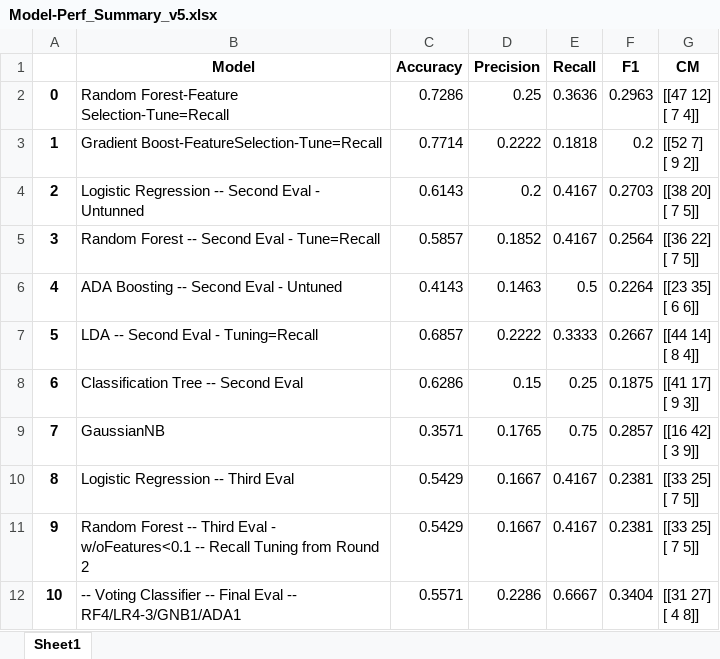
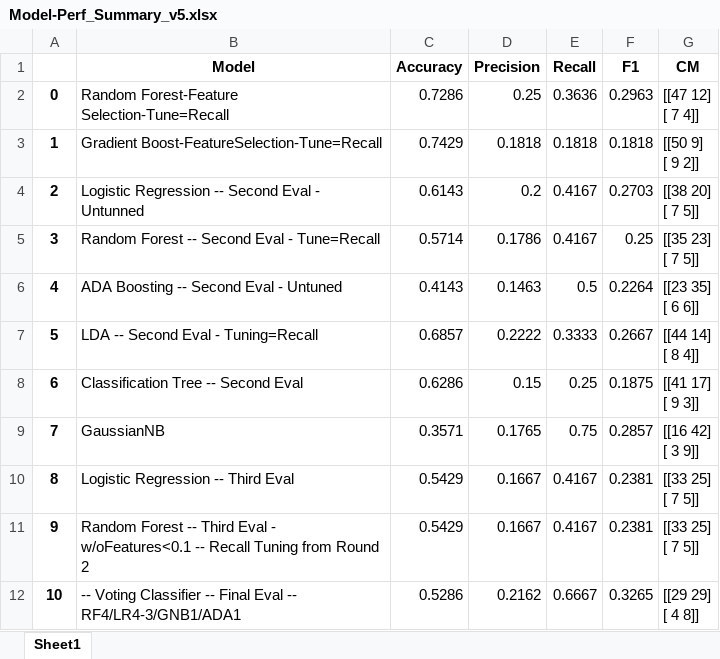
Before and after one commit to bcullinan32/CapstoneProject, an Excel workbook: Export/Model-Perf_Summary_v5.xlsx, sheet Sheet1, drawn as a sheet; values as stored, in another font and other column widths than the file's, no borders; ↵ is a line break in a cell; the diff names each change by its address in the sheet, - before the commit and + after, or states it on an @@ line.

```diff
--- a/Export/Model-Perf_Summary_v5.xlsx (sheet Sheet1)
+++ b/Export/Model-Perf_Summary_v5.xlsx (sheet Sheet1)
-C3 (Accuracy): 0.7714
+C3 (Accuracy): 0.7429
-D3 (Precision): 0.2222
+D3 (Precision): 0.1818
-F3 (F1): 0.2
+F3 (F1): 0.1818
-G3 (CM): [[52 7] ↵ [ 9 2]]
+G3 (CM): [[50 9] ↵ [ 9 2]]
-C5 (Accuracy): 0.5857
+C5 (Accuracy): 0.5714
-D5 (Precision): 0.1852
+D5 (Precision): 0.1786
-F5 (F1): 0.2564
+F5 (F1): 0.25
-G5 (CM): [[36 22] ↵ [ 7 5]]
+G5 (CM): [[35 23] ↵ [ 7 5]]
-C12 (Accuracy): 0.5571
+C12 (Accuracy): 0.5286
-D12 (Precision): 0.2286
+D12 (Precision): 0.2162
-F12 (F1): 0.3404
+F12 (F1): 0.3265
-G12 (CM): [[31 27] ↵ [ 4 8]]
+G12 (CM): [[29 29] ↵ [ 4 8]]
```
Also changed, not shown: Export/Clean_Actions_Report_Modeling.xlsx, Export/FeatureImportance_Summary.xlsx, 28 other files.
